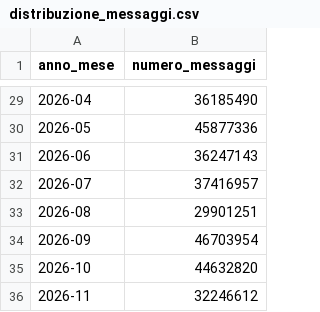
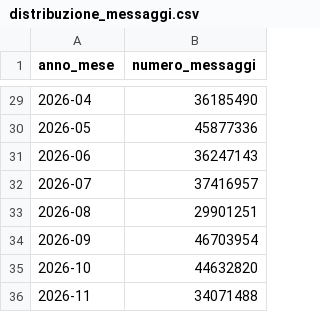
Before and after one commit to pagopa/pdnd-dl-open-data, a CSV file: io/data/distribuzione_messaggi.csv, drawn as a sheet; only a part is shown, gaps mark what is left out.

Commit message:
io/data/distribuzione_messaggi.csv updated

```diff
--- a/io/data/distribuzione_messaggi.csv
+++ b/io/data/distribuzione_messaggi.csv
@@ -35,2 +35,2 @@ anno_mese,numero_messaggi
 2026-10,44632820
-2026-11,32246612
+2026-11,34071488
```
